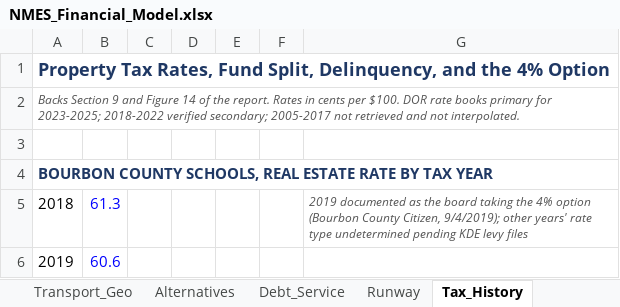
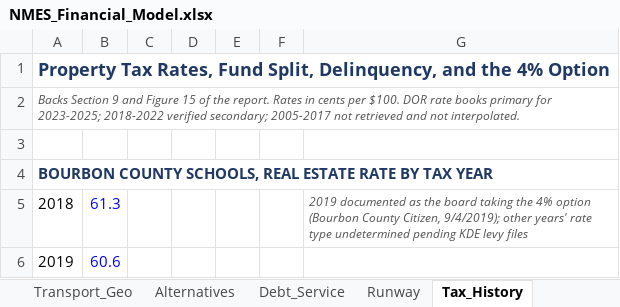
Before and after one commit to ryanuspsagm/SaveNMES, an Excel workbook: NMES_Financial_Model.xlsx, sheet Tax_History, drawn as a sheet; only a part is shown; values as stored, in another font and other column widths than the file's, no borders; the diff names each change by its address in the sheet, - before the commit and + after, or states it on an @@ line.

```diff
--- a/NMES_Financial_Model.xlsx (sheet Tax_History)
+++ b/NMES_Financial_Model.xlsx (sheet Tax_History)
-A2: …and Figure 14 of the…
+A2: …and Figure 15 of the…
```
Also changed, not shown: sheet Transport_Geo, sheet GF_Summary, sheet ReadMe, sheet Assumptions, 6 other files.
